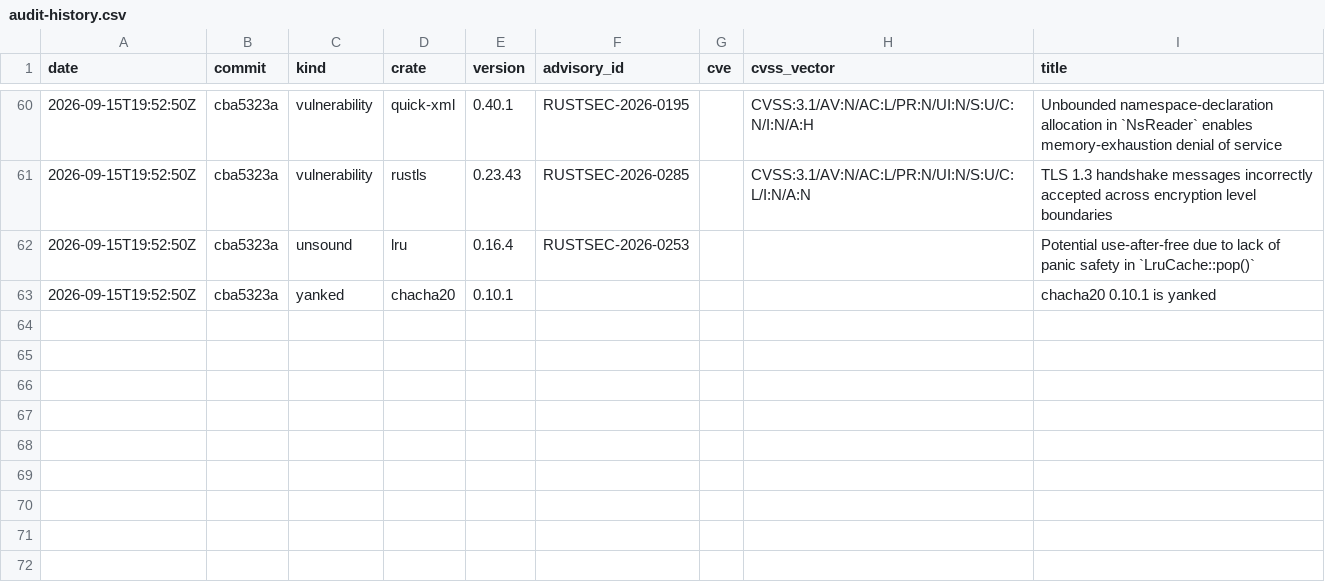
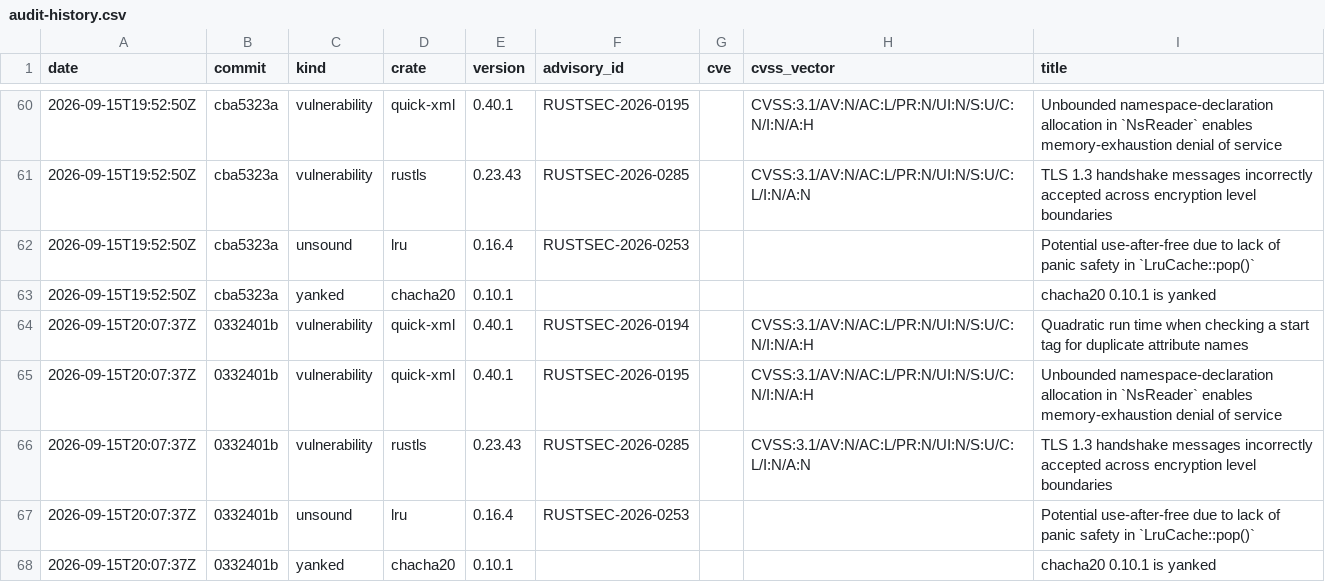
Before and after one commit to evanalyzer/evanalyzer, a CSV file: docs/audit-history.csv, drawn as a sheet; only a part is shown, gaps mark what is left out.

```diff
--- a/docs/audit-history.csv
+++ b/docs/audit-history.csv
@@ -63 +63,6 @@ date,commit,kind,crate,version,advisory_id,cve,cvss_vector,title
 2026-09-15T19:52:50Z,cba5323a,yanked,chacha20,0.10.1,,,,chacha20 0.10.1 is yanked
+2026-09-15T20:07:37Z,0332401b,vulnerability,quick-xml,0.40.1,RUSTSEC-2026-0194,,CVSS:3.1/AV:N/AC:L/PR:N/UI:N/S:U/C:N/I:N/A:H,Quadratic run time when checking a start tag for duplicate attribute names
+2026-09-15T20:07:37Z,0332401b,vulnerability,quick-xml,0.40.1,RUSTSEC-2026-0195,,CVSS:3.1/AV:N/AC:L/PR:N/UI:N/S:U/C:N/I:N/A:H,Unbounded namespace-declaration allocation in `NsReader` enables memory-exhaustion denial of service
+2026-09-15T20:07:37Z,0332401b,vulnerability,rustls,0.23.43,RUSTSEC-2026-0285,,CVSS:3.1/AV:N/AC:L/PR:N/UI:N/S:U/C:L/I:N/A:N,TLS 1.3 handshake messages incorrectly accepted across encryption level boundaries
+2026-09-15T20:07:37Z,0332401b,unsound,lru,0.16.4,RUSTSEC-2026-0253,,,Potential use-after-free due to lack of panic safety in `LruCache::pop()`
+2026-09-15T20:07:37Z,0332401b,yanked,chacha20,0.10.1,,,,chacha20 0.10.1 is yanked
```
